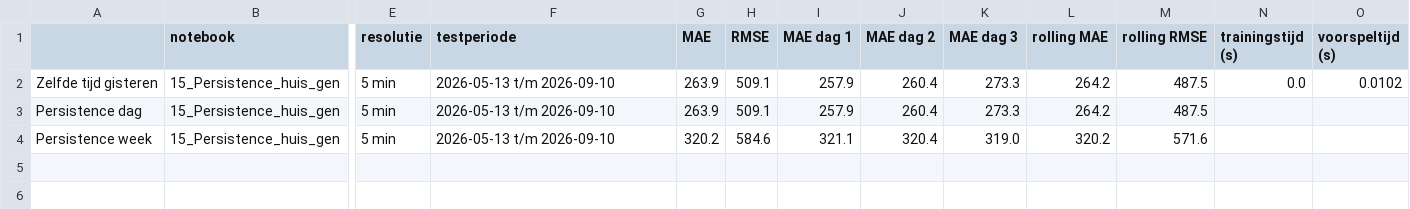
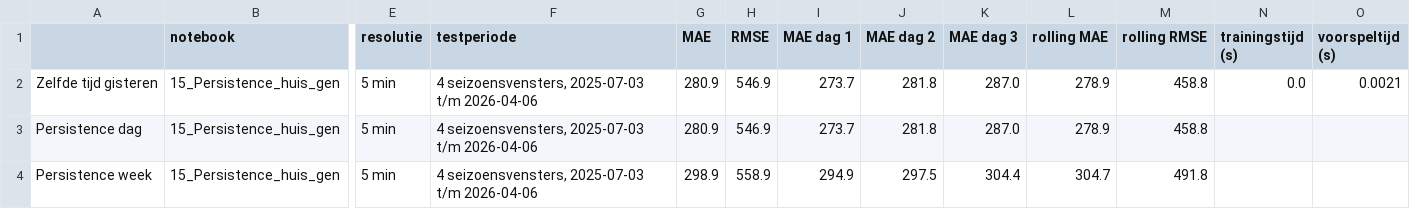
Before and after one commit to CasDerksen/Project3_Deel1, a CSV file: models/results/15_persistence_huis_gen.csv, drawn as a sheet; only a part is shown, gaps mark what is left out; the diff names each change by its address in the sheet, - before the commit and + after, or states it on an @@ line.

```diff
--- a/models/results/15_persistence_huis_gen.csv
+++ b/models/results/15_persistence_huis_gen.csv
-F2:F4 (testperiode): 2026-05-13 t/m 2026-09-10
+F2:F4 (testperiode): 4 seizoensvensters, 2025-07-03 t/m 2026-04-06
-G2:G3 (MAE): 263.9
+G2:G3 (MAE): 280.9
-H2:H3 (RMSE): 509.1
+H2:H3 (RMSE): 546.9
-I2:I3 (MAE dag 1): 257.9
+I2:I3 (MAE dag 1): 273.7
-J2:J3 (MAE dag 2): 260.4
+J2:J3 (MAE dag 2): 281.8
-K2:K3 (MAE dag 3): 273.3
+K2:K3 (MAE dag 3): 287.0
-L2:L3 (rolling MAE): 264.2
+L2:L3 (rolling MAE): 278.9
-M2:M3 (rolling RMSE): 487.5
+M2:M3 (rolling RMSE): 458.8
-O2 (voorspeltijd (s)): 0.0102
+O2 (voorspeltijd (s)): 0.0021
-G4 (MAE): 320.2
+G4 (MAE): 298.9
-H4 (RMSE): 584.6
+H4 (RMSE): 558.9
-I4 (MAE dag 1): 321.1
+I4 (MAE dag 1): 294.9
-J4 (MAE dag 2): 320.4
+J4 (MAE dag 2): 297.5
-K4 (MAE dag 3): 319.0
+K4 (MAE dag 3): 304.4
-L4 (rolling MAE): 320.2
+L4 (rolling MAE): 304.7
-M4 (rolling RMSE): 571.6
+M4 (rolling RMSE): 491.8
```
Also changed, not shown: models/results/15_persistence_huis_cons.csv, 24 other files.
